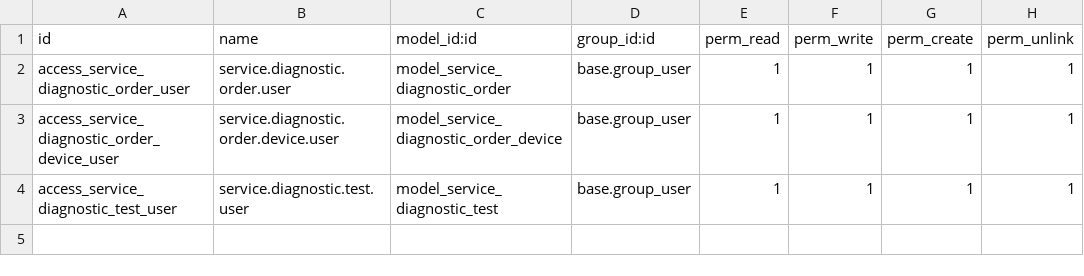
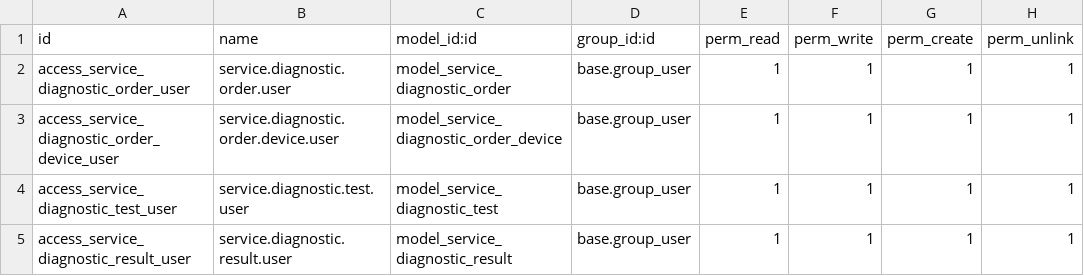
Before and after one commit to cbusillo/odoo-ai, a CSV file: addons/cm_diagnostic/security/ir.model.access.csv, drawn as a sheet; the diff names each change by its address in the sheet, - before the commit and + after, or states it on an @@ line.

Commit message:
cm_diagnostic: add diagnostic result tracking

```diff
--- a/addons/cm_diagnostic/security/ir.model.access.csv
+++ b/addons/cm_diagnostic/security/ir.model.access.csv
+row 5: access_service_diagnostic_result_user | service.diagnostic.result.user | model_service_diagnostic_result | base.group_user | 1 | 1 | 1 | 1
```
Also changed, not shown: 4 other files.
